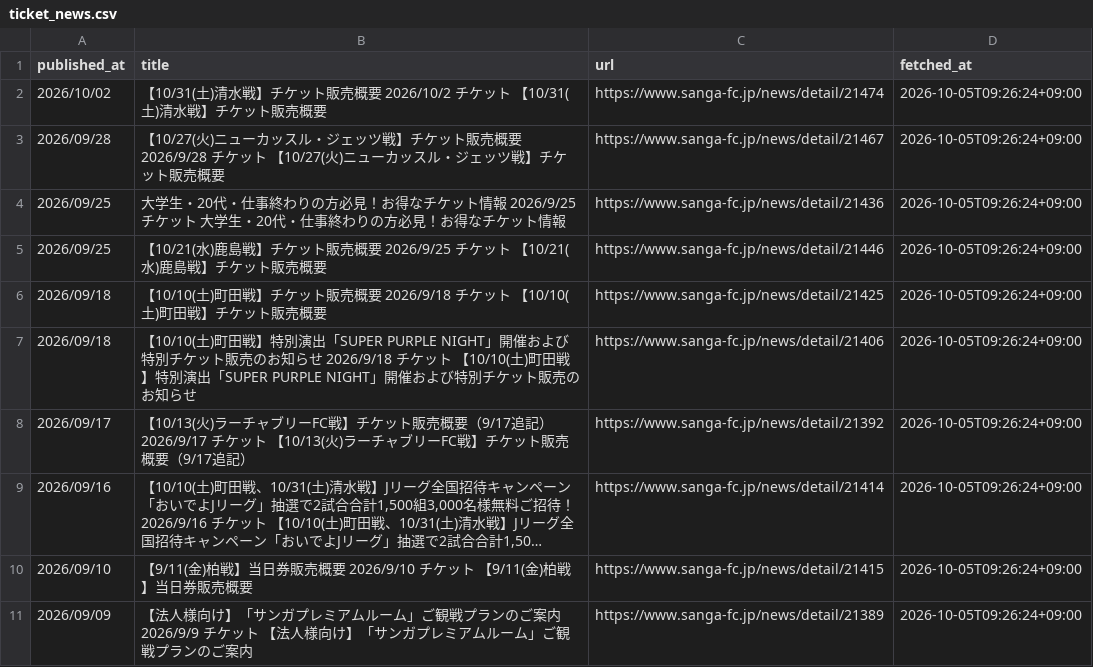
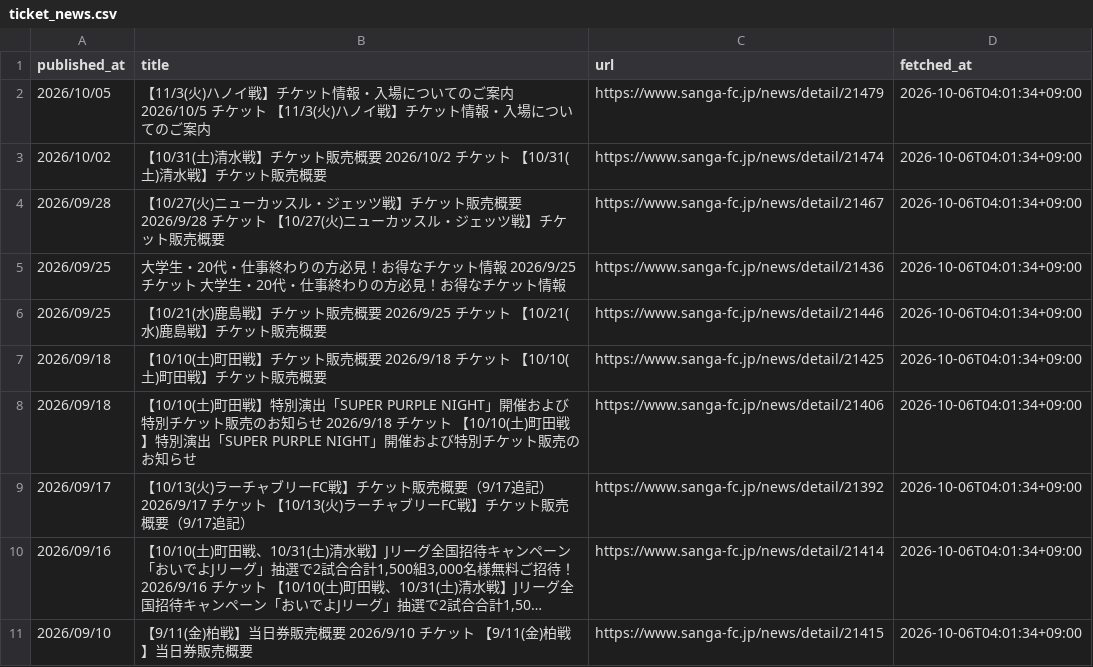
Before and after one commit to bizdocsupport/club-ticket-navi-kyoto, a CSV file: data/ticket_news.csv, drawn as a sheet; long unchanged cells end in …; removed rows and columns are numbered as before the commit, all else as after; the diff names each change by its address in the sheet, - before the commit and + after, or states it on an @@ line.

```diff
--- a/data/ticket_news.csv
+++ b/data/ticket_news.csv
+row 2: 2026/10/05 | 【11/3(火)ハノイ戦】チケット情報・入場についてのご案内 2026/10/5 チケット 【11/3(火)ハノイ戦】チケット情報・入場についてのご案内 | https://www.sanga-fc.jp/news/detail/21479 | 2026-10-06T04:01:34+09:00
-D3:D11 (fetched_at): 2026-10-05T09:26:24+09:00
+D3:D11 (fetched_at): 2026-10-06T04:01:34+09:00
-row 11: 2026/09/09 | 【法人様向け】「サンガプレミアムルーム」ご観戦プランのご案内 2026/9/9 チケット 【法人様向け】「サンガプレミアムルーム」ご観戦プランのご案内 | https://www.sanga-fc.jp/news/detail/21389 | 2026-10-05T09:26:24+09:00
```
Also changed, not shown: data/matches.csv, 1 other file.
